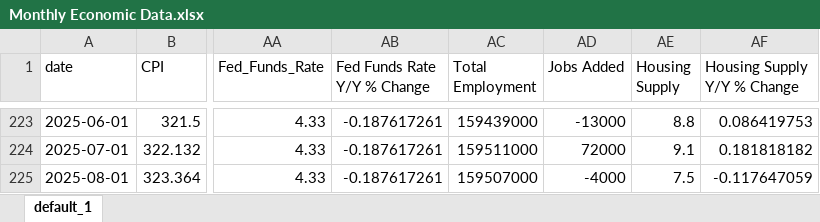
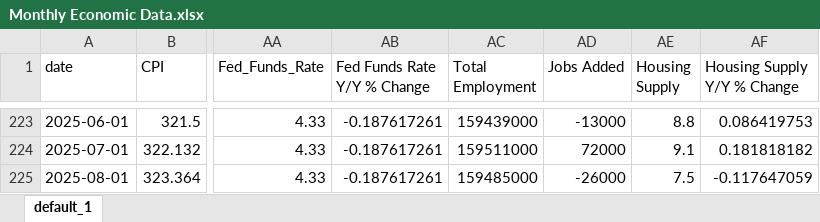
Before and after one commit to PAndrewTurner/US-Economic-Data, an Excel workbook: Monthly Economic Data.xlsx, sheet default_1, drawn as a sheet; only a part is shown, gaps mark what is left out; values as stored, in another font and other column widths than the file's, no borders; the diff names each change by its address in the sheet, - before the commit and + after, or states it on an @@ line.

```diff
--- a/Monthly Economic Data.xlsx (sheet default_1)
+++ b/Monthly Economic Data.xlsx (sheet default_1)
-AC225 (Total Employment): 159507000
+AC225 (Total Employment): 159485000
-AD225 (Jobs Added): -4000
+AD225 (Jobs Added): -26000
```
Also changed, not shown: Home Prices.xlsx, Mortage Rates.xlsx, 2 other files.
